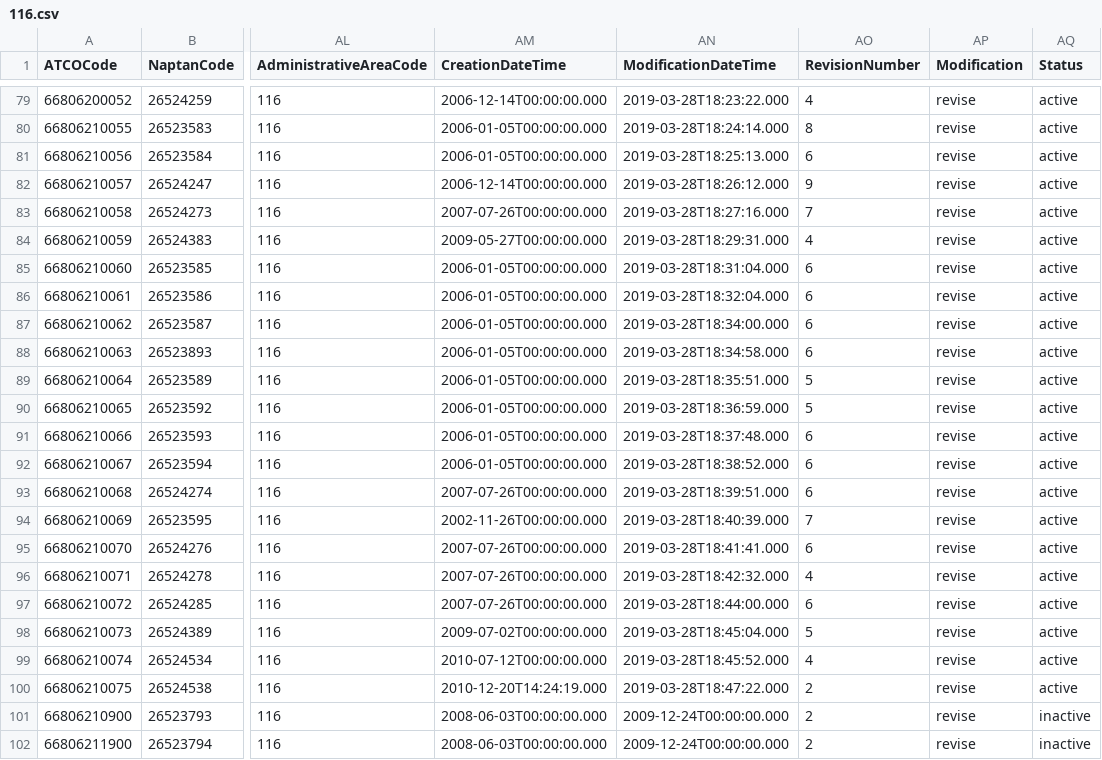
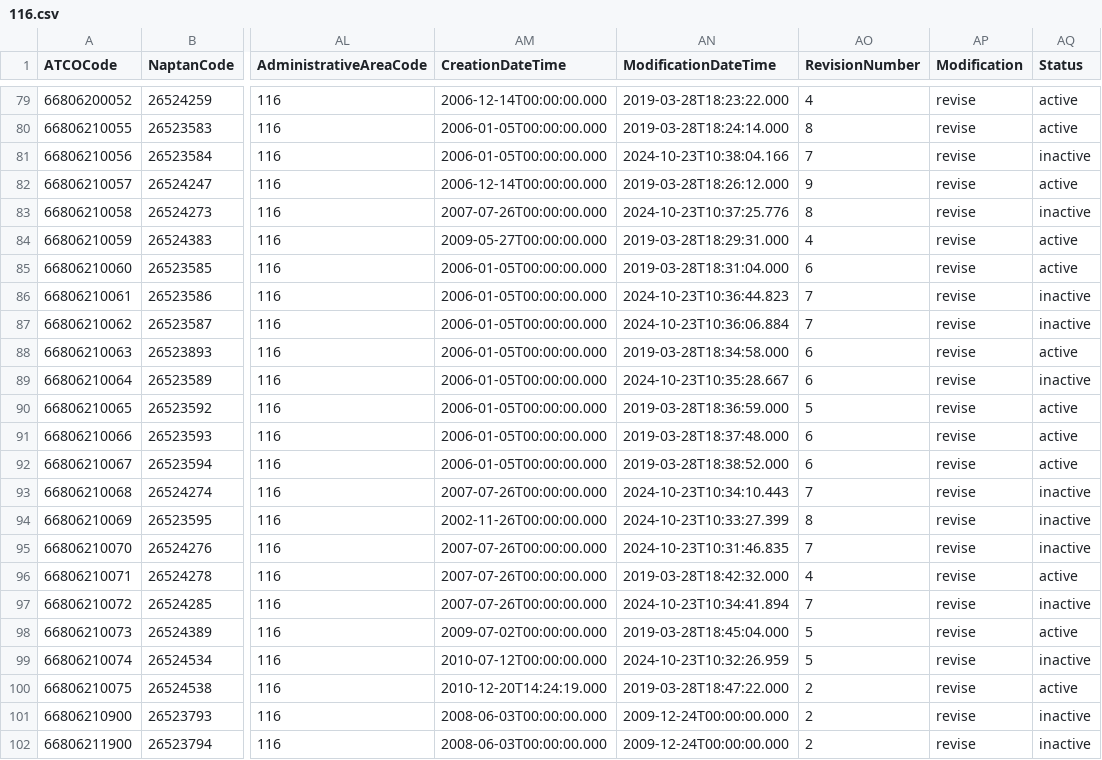
Before and after one commit to bustimes/scrapings, a CSV file: naptan/116.csv, drawn as a sheet; only a part is shown, gaps mark what is left out; the diff names each change by its address in the sheet, - before the commit and + after, or states it on an @@ line.

```diff
--- a/naptan/116.csv
+++ b/naptan/116.csv
-AN81 (ModificationDateTime): 2019-03-28T18:25:13.000
+AN81 (ModificationDateTime): 2024-10-23T10:38:04.166
-AO81 (RevisionNumber): 6
+AO81 (RevisionNumber): 7
-AQ81 (Status): active
+AQ81 (Status): inactive
-AN83 (ModificationDateTime): 2019-03-28T18:27:16.000
+AN83 (ModificationDateTime): 2024-10-23T10:37:25.776
-AO83 (RevisionNumber): 7
+AO83 (RevisionNumber): 8
-AQ83 (Status): active
+AQ83 (Status): inactive
-AN86 (ModificationDateTime): 2019-03-28T18:32:04.000
+AN86 (ModificationDateTime): 2024-10-23T10:36:44.823
-AO86:AO87 (RevisionNumber): 6
+AO86:AO87 (RevisionNumber): 7
-AQ86:AQ87 (Status): active
+AQ86:AQ87 (Status): inactive
-AN87 (ModificationDateTime): 2019-03-28T18:34:00.000
+AN87 (ModificationDateTime): 2024-10-23T10:36:06.884
-AN89 (ModificationDateTime): 2019-03-28T18:35:51.000
+AN89 (ModificationDateTime): 2024-10-23T10:35:28.667
-AO89 (RevisionNumber): 5
+AO89 (RevisionNumber): 6
-AQ89 (Status): active
+AQ89 (Status): inactive
-AN93 (ModificationDateTime): 2019-03-28T18:39:51.000
+AN93 (ModificationDateTime): 2024-10-23T10:34:10.443
-AO93 (RevisionNumber): 6
+AO93 (RevisionNumber): 7
-AQ93:AQ95 (Status): active
+AQ93:AQ95 (Status): inactive
-AN94 (ModificationDateTime): 2019-03-28T18:40:39.000
+AN94 (ModificationDateTime): 2024-10-23T10:33:27.399
-AO94 (RevisionNumber): 7
+AO94 (RevisionNumber): 8
-AN95 (ModificationDateTime): 2019-03-28T18:41:41.000
+AN95 (ModificationDateTime): 2024-10-23T10:31:46.835
-AO95 (RevisionNumber): 6
+AO95 (RevisionNumber): 7
-AN97 (ModificationDateTime): 2019-03-28T18:44:00.000
+AN97 (ModificationDateTime): 2024-10-23T10:34:41.894
-AO97 (RevisionNumber): 6
+AO97 (RevisionNumber): 7
-AQ97 (Status): active
+AQ97 (Status): inactive
-AN99 (ModificationDateTime): 2019-03-28T18:45:52.000
+AN99 (ModificationDateTime): 2024-10-23T10:32:26.959
-AO99 (RevisionNumber): 4
+AO99 (RevisionNumber): 5
-AQ99 (Status): active
+AQ99 (Status): inactive
```
Also changed, not shown: naptan/068.csv, 1 other file.
